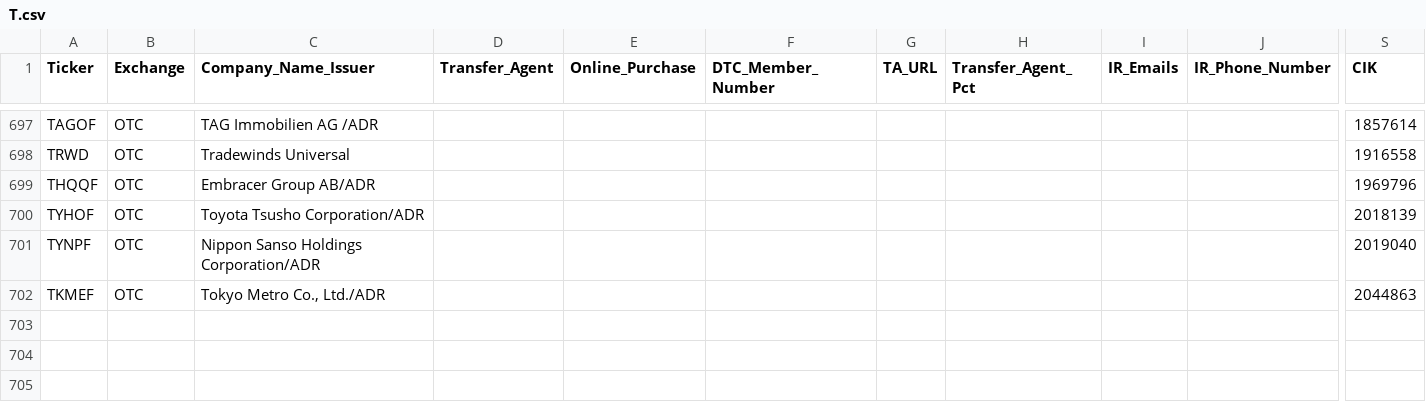
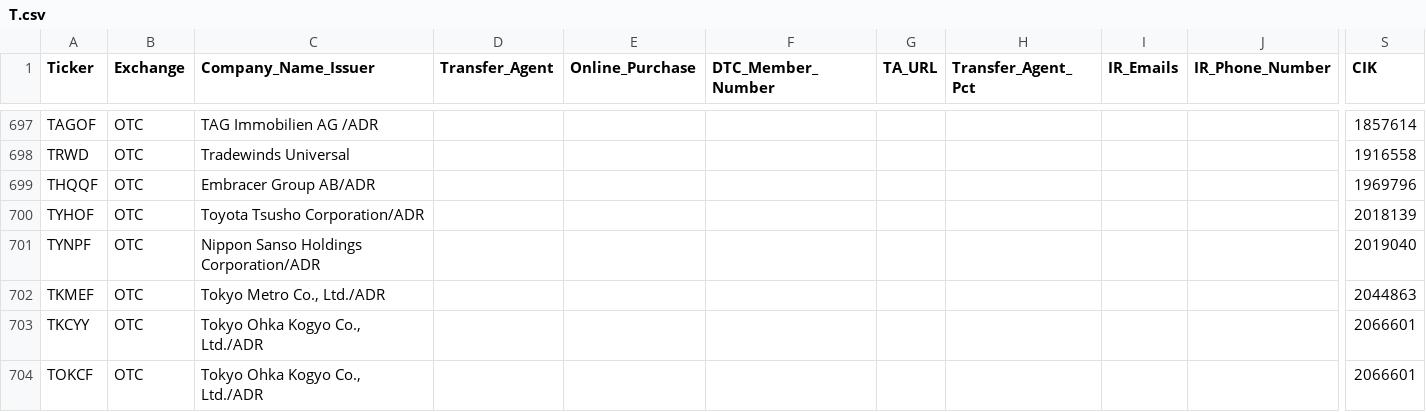
Before and after one commit to WhyDRS/Database, a CSV file: data/Issuers/Main-Database-CSV-Files/T.csv, drawn as a sheet; only a part is shown, gaps mark what is left out; rows hold the shown columns only; the diff names each change by its address in the sheet, - before the commit and + after, or states it on an @@ line.

```diff
--- a/data/Issuers/Main-Database-CSV-Files/T.csv
+++ b/data/Issuers/Main-Database-CSV-Files/T.csv
+row 703: TKCYY | OTC | Tokyo Ohka Kogyo Co., Ltd./ADR |  |  |  |  |  |  |  | 2066601
+row 704: TOKCF | OTC | Tokyo Ohka Kogyo Co., Ltd./ADR |  |  |  |  |  |  |  | 2066601
```
Also changed, not shown: data/Issuers/Main-Database-CSV-Files/C.csv, data/Issuers/Main-Database-CSV-Files/D.csv, 20 other files.
